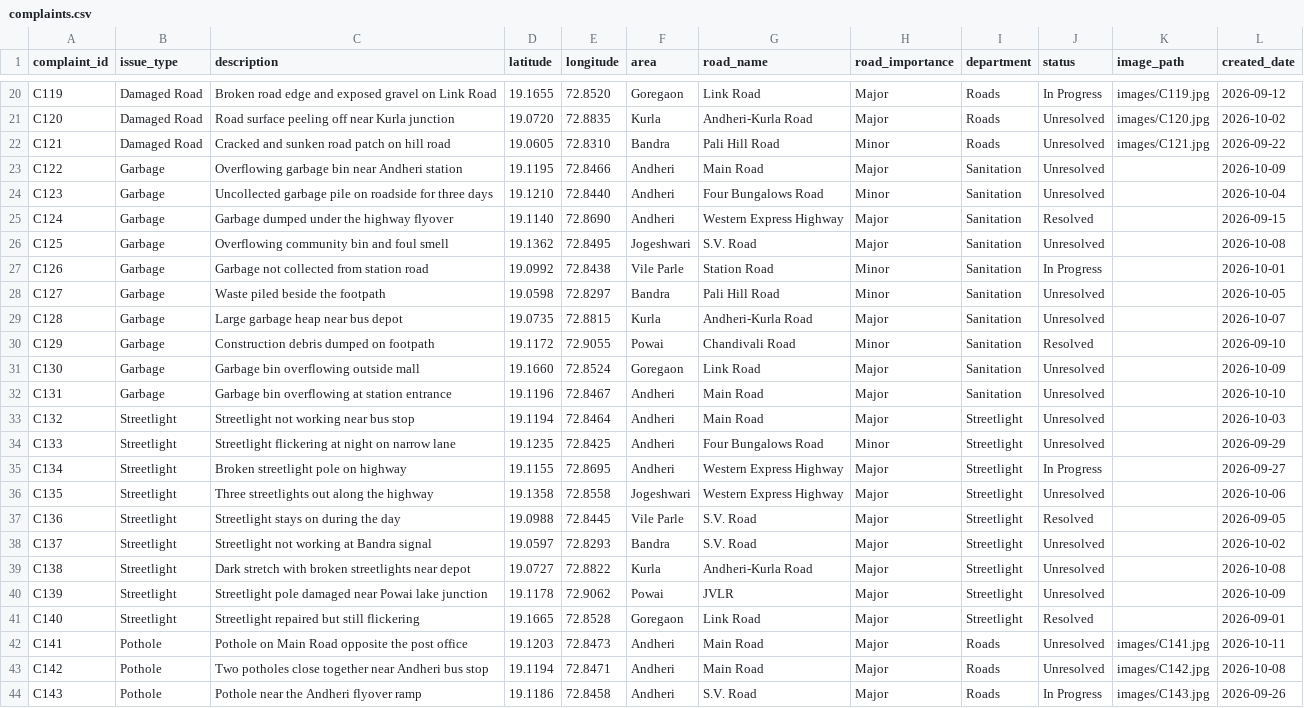
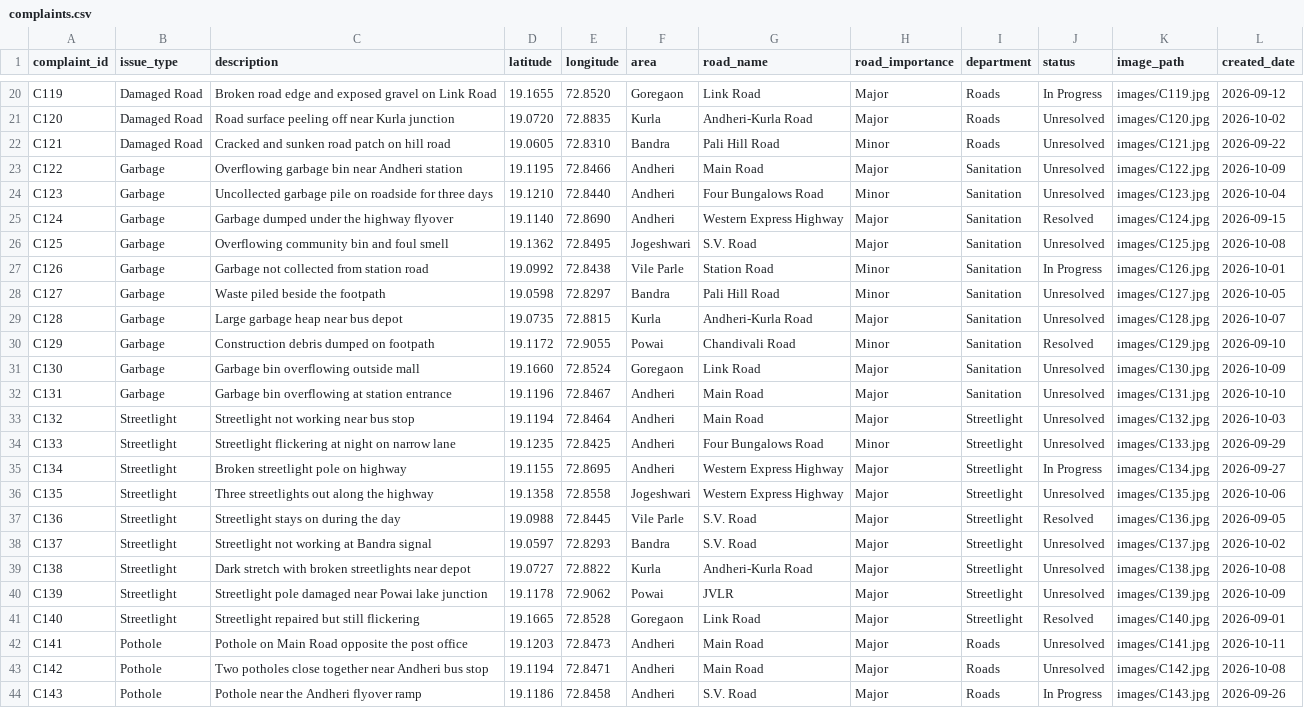
Before and after one commit to AanchalGupta1162/CivicLensKG, a CSV file: complaints.csv, drawn as a sheet; only a part is shown, gaps mark what is left out.

Commit message:
added new entries in dataset and graph built

```diff
--- a/complaints.csv
+++ b/complaints.csv
@@ -22,21 +22,21 @@ C120,Damaged Road,Road surface peeling off near Kurla junction,19.0720,72.8835,K
 C121,Damaged Road,Cracked and sunken road patch on hill road,19.0605,72.8310,Bandra,Pali Hill Road,Minor,Roads,Unresolved,images/C121.jpg,2026-09-22
-C122,Garbage,Overflowing garbage bin near Andheri station,19.1195,72.8466,Andheri,Main Road,Major,Sanitation,Unresolved,,2026-10-09
-C123,Garbage,Uncollected garbage pile on roadside for three days,19.1210,72.8440,Andheri,Four Bungalows Road,Minor,Sanitation,Unresolved,,2026-10-04
-C124,Garbage,Garbage dumped under the highway flyover,19.1140,72.8690,Andheri,Western Express Highway,Major,Sanitation,Resolved,,2026-09-15
-C125,Garbage,Overflowing community bin and foul smell,19.1362,72.8495,Jogeshwari,S.V. Road,Major,Sanitation,Unresolved,,2026-10-08
-C126,Garbage,Garbage not collected from station road,19.0992,72.8438,Vile Parle,Station Road,Minor,Sanitation,In Progress,,2026-10-01
-C127,Garbage,Waste piled beside the footpath,19.0598,72.8297,Bandra,Pali Hill Road,Minor,Sanitation,Unresolved,,2026-10-05
-C128,Garbage,Large garbage heap near bus depot,19.0735,72.8815,Kurla,Andheri-Kurla Road,Major,Sanitation,Unresolved,,2026-10-07
-C129,Garbage,Construction debris dumped on footpath,19.1172,72.9055,Powai,Chandivali Road,Minor,Sanitation,Resolved,,2026-09-10
-C130,Garbage,Garbage bin overflowing outside mall,19.1660,72.8524,Goregaon,Link Road,Major,Sanitation,Unresolved,,2026-10-09
-C131,Garbage,Garbage bin overflowing at station entrance,19.1196,72.8467,Andheri,Main Road,Major,Sanitation,Unresolved,,2026-10-10
-C132,Streetlight,Streetlight not working near bus stop,19.1194,72.8464,Andheri,Main Road,Major,Streetlight,Unresolved,,2026-10-03
-C133,Streetlight,Streetlight flickering at night on narrow lane,19.1235,72.8425,Andheri,Four Bungalows Road,Minor,Streetlight,Unresolved,,2026-09-29
-C134,Streetlight,Broken streetlight pole on highway,19.1155,72.8695,Andheri,Western Express Highway,Major,Streetlight,In Progress,,2026-09-27
-C135,Streetlight,Three streetlights out along the highway,19.1358,72.8558,Jogeshwari,Western Express Highway,Major,Streetlight,Unresolved,,2026-10-06
-C136,Streetlight,Streetlight stays on during the day,19.0988,72.8445,Vile Parle,S.V. Road,Major,Streetlight,Resolved,,2026-09-05
-C137,Streetlight,Streetlight not working at Bandra signal,19.0597,72.8293,Bandra,S.V. Road,Major,Streetlight,Unresolved,,2026-10-02
-C138,Streetlight,Dark stretch with broken streetlights near depot,19.0727,72.8822,Kurla,Andheri-Kurla Road,Major,Streetlight,Unresolved,,2026-10-08
-C139,Streetlight,Streetlight pole damaged near Powai lake junction,19.1178,72.9062,Powai,JVLR,Major,Streetlight,Unresolved,,2026-10-09
-C140,Streetlight,Streetlight repaired but still flickering,19.1665,72.8528,Goregaon,Link Road,Major,Streetlight,Resolved,,2026-09-01
+C122,Garbage,Overflowing garbage bin near Andheri station,19.1195,72.8466,Andheri,Main Road,Major,Sanitation,Unresolved,images/C122.jpg,2026-10-09
+C123,Garbage,Uncollected garbage pile on roadside for three days,19.1210,72.8440,Andheri,Four Bungalows Road,Minor,Sanitation,Unresolved,images/C123.jpg,2026-10-04
+C124,Garbage,Garbage dumped under the highway flyover,19.1140,72.8690,Andheri,Western Express Highway,Major,Sanitation,Resolved,images/C124.jpg,2026-09-15
+C125,Garbage,Overflowing community bin and foul smell,19.1362,72.8495,Jogeshwari,S.V. Road,Major,Sanitation,Unresolved,images/C125.jpg,2026-10-08
+C126,Garbage,Garbage not collected from station road,19.0992,72.8438,Vile Parle,Station Road,Minor,Sanitation,In Progress,images/C126.jpg,2026-10-01
+C127,Garbage,Waste piled beside the footpath,19.0598,72.8297,Bandra,Pali Hill Road,Minor,Sanitation,Unresolved,images/C127.jpg,2026-10-05
+C128,Garbage,Large garbage heap near bus depot,19.0735,72.8815,Kurla,Andheri-Kurla Road,Major,Sanitation,Unresolved,images/C128.jpg,2026-10-07
+C129,Garbage,Construction debris dumped on footpath,19.1172,72.9055,Powai,Chandivali Road,Minor,Sanitation,Resolved,images/C129.jpg,2026-09-10
+C130,Garbage,Garbage bin overflowing outside mall,19.1660,72.8524,Goregaon,Link Road,Major,Sanitation,Unresolved,images/C130.jpg,2026-10-09
+C131,Garbage,Garbage bin overflowing at station entrance,19.1196,72.8467,Andheri,Main Road,Major,Sanitation,Unresolved,images/C131.jpg,2026-10-10
+C132,Streetlight,Streetlight not working near bus stop,19.1194,72.8464,Andheri,Main Road,Major,Streetlight,Unresolved,images/C132.jpg,2026-10-03
+C133,Streetlight,Streetlight flickering at night on narrow lane,19.1235,72.8425,Andheri,Four Bungalows Road,Minor,Streetlight,Unresolved,images/C133.jpg,2026-09-29
+C134,Streetlight,Broken streetlight pole on highway,19.1155,72.8695,Andheri,Western Express Highway,Major,Streetlight,In Progress,images/C134.jpg,2026-09-27
+C135,Streetlight,Three streetlights out along the highway,19.1358,72.8558,Jogeshwari,Western Express Highway,Major,Streetlight,Unresolved,images/C135.jpg,2026-10-06
+C136,Streetlight,Streetlight stays on during the day,19.0988,72.8445,Vile Parle,S.V. Road,Major,Streetlight,Resolved,images/C136.jpg,2026-09-05
+C137,Streetlight,Streetlight not working at Bandra signal,19.0597,72.8293,Bandra,S.V. Road,Major,Streetlight,Unresolved,images/C137.jpg,2026-10-02
+C138,Streetlight,Dark stretch with broken streetlights near depot,19.0727,72.8822,Kurla,Andheri-Kurla Road,Major,Streetlight,Unresolved,images/C138.jpg,2026-10-08
+C139,Streetlight,Streetlight pole damaged near Powai lake junction,19.1178,72.9062,Powai,JVLR,Major,Streetlight,Unresolved,images/C139.jpg,2026-10-09
+C140,Streetlight,Streetlight repaired but still flickering,19.1665,72.8528,Goregaon,Link Road,Major,Streetlight,Resolved,images/C140.jpg,2026-09-01
 C141,Pothole,Pothole on Main Road opposite the post office,19.1203,72.8473,Andheri,Main Road,Major,Roads,Unresolved,images/C141.jpg,2026-10-11
```
Also changed, not shown: 1 other file.
